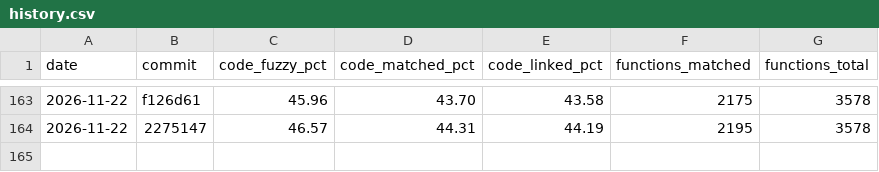
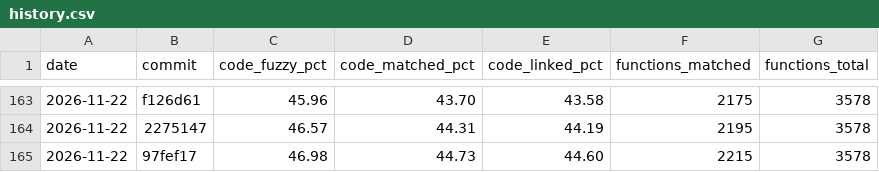
Before and after one commit to YggdrasziI/mhfu-decomp, a CSV file: progress/ULES01213/history.csv, drawn as a sheet; only a part is shown, gaps mark what is left out; the diff names each change by its address in the sheet, - before the commit and + after, or states it on an @@ line.

Commit message:
Progress: 2215 functions

```diff
--- a/progress/ULES01213/history.csv
+++ b/progress/ULES01213/history.csv
+row 165: 2026-11-22 | 97fef17 | 46.98 | 44.73 | 44.60 | 2215 | 3578
```
Also changed, not shown: 5 other files.
